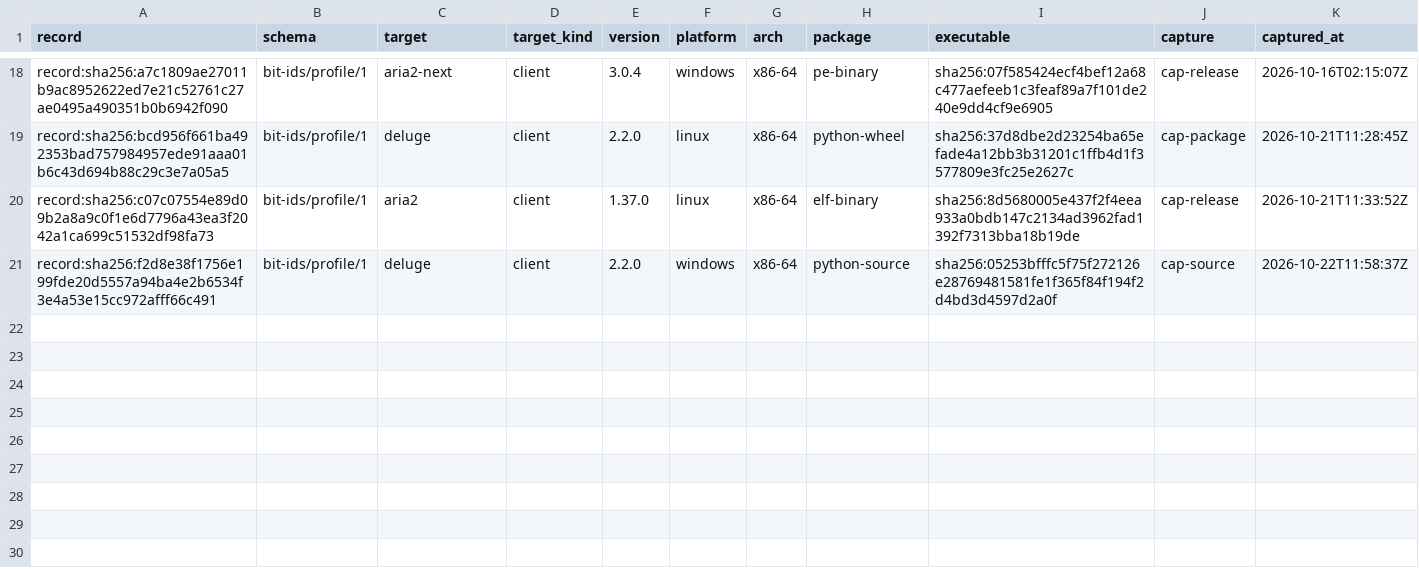
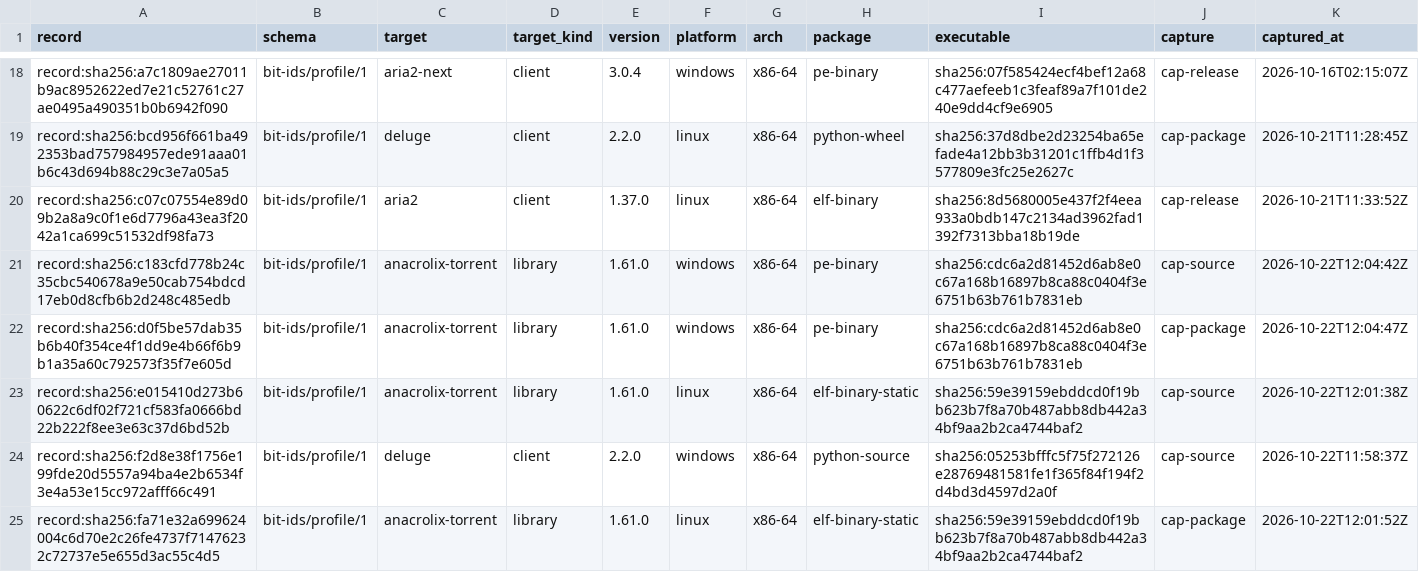
Before and after one commit to Azathothas/bit-ids, a CSV file: formats/bit-ids-v1.csv, drawn as a sheet; only a part is shown, gaps mark what is left out; the diff names each change by its address in the sheet, - before the commit and + after, or states it on an @@ line.

```diff
--- a/formats/bit-ids-v1.csv
+++ b/formats/bit-ids-v1.csv
+row 21: record:sha256:c183cfd778b24c35cbc540678a9e50cab754bdcd17eb0d8cfb6b2d248c485edb | bit-ids/profile/1 | anacrolix-torrent | library | 1.61.0 | windows | x86-64 | pe-binary | sha256:cdc6a2d81452d6ab8e0c67a168b16897b8ca88c0404f3e6751b63b761b7831eb | cap-source | 2026-10-22T12:04:42Z
+row 22: record:sha256:d0f5be57dab35b6b40f354ce4f1dd9e4b66f6b9b1a35a60c792573f35f7e605d | bit-ids/profile/1 | anacrolix-torrent | library | 1.61.0 | windows | x86-64 | pe-binary | sha256:cdc6a2d81452d6ab8e0c67a168b16897b8ca88c0404f3e6751b63b761b7831eb | cap-package | 2026-10-22T12:04:47Z
+row 23: record:sha256:e015410d273b60622c6df02f721cf583fa0666bd22b222f8ee3e63c37d6bd52b | bit-ids/profile/1 | anacrolix-torrent | library | 1.61.0 | linux | x86-64 | elf-binary-static | sha256:59e39159ebddcd0f19bb623b7f8a70b487abb8db442a34bf9aa2b2ca4744baf2 | cap-source | 2026-10-22T12:01:38Z
+row 25: record:sha256:fa71e32a699624004c6d70e2c26fe4737f71476232c72737e5e655d3ac55c4d5 | bit-ids/profile/1 | anacrolix-torrent | library | 1.61.0 | linux | x86-64 | elf-binary-static | sha256:59e39159ebddcd0f19bb623b7f8a70b487abb8db442a34bf9aa2b2ca4744baf2 | cap-package | 2026-10-22T12:01:52Z
```
Also changed, not shown: 48 other files.
